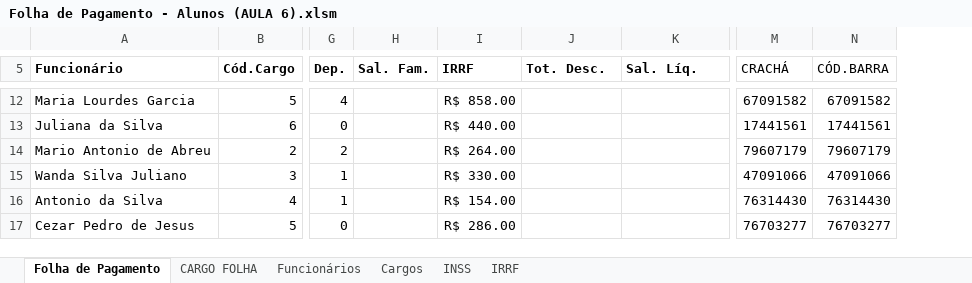
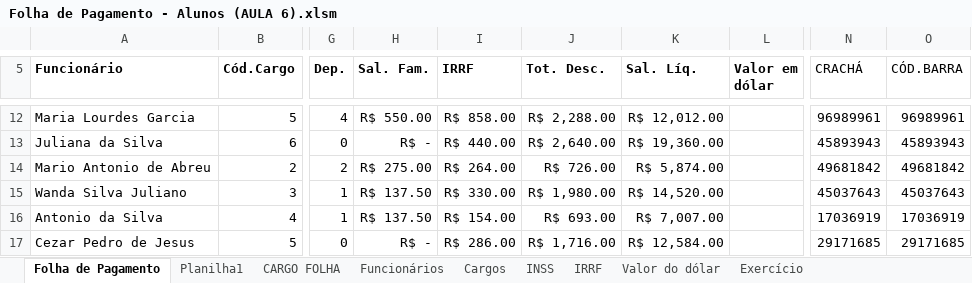
Before and after one commit to marlonandrei/excel-2021-01, an Excel workbook: katia/Folha de Pagamento - Alunos (AULA 6).xlsm, sheet Folha de Pagamento, drawn as a sheet; only a part is shown, gaps mark what is left out; values as stored, in another font and other column widths than the file's, no borders; table styles not drawn; addresses are those after the commit; the diff covers the shown part only; the diff names each change by its address in the sheet, - before the commit and + after, or states it on an @@ line.

```diff
--- a/katia/Folha de Pagamento - Alunos (AULA 6).xlsm (sheet Folha de Pagamento)
+++ b/katia/Folha de Pagamento - Alunos (AULA 6).xlsm (sheet Folha de Pagamento)
+sheet tab: Planilha1
+sheet tab: Valor do dólar
+sheet tab: Exercício
+column L (Valor em dólar), empty
-H12 (Sal. Fam.): (empty)
+H12 (Sal. Fam.): R$ 550.00
-J12 (Tot. Desc.): (empty)
+J12 (Tot. Desc.): R$ 2,288.00
-K12 (Sal. Líq.): (empty)
+K12 (Sal. Líq.): R$ 12,012.00
-N12 (CRACHÁ): 67091582
+N12 (CRACHÁ): 96989961
-O12 (CÓD.BARRA): 67091582
+O12 (CÓD.BARRA): 96989961
-H13 (Sal. Fam.): (empty)
+H13 (Sal. Fam.): R$ -
-J13 (Tot. Desc.): (empty)
+J13 (Tot. Desc.): R$ 2,640.00
-K13 (Sal. Líq.): (empty)
+K13 (Sal. Líq.): R$ 19,360.00
-N13 (CRACHÁ): 17441561
+N13 (CRACHÁ): 45893943
-O13 (CÓD.BARRA): 17441561
+O13 (CÓD.BARRA): 45893943
-H14 (Sal. Fam.): (empty)
+H14 (Sal. Fam.): R$ 275.00
-J14 (Tot. Desc.): (empty)
+J14 (Tot. Desc.): R$ 726.00
-K14 (Sal. Líq.): (empty)
+K14 (Sal. Líq.): R$ 5,874.00
-N14 (CRACHÁ): 79607179
+N14 (CRACHÁ): 49681842
-O14 (CÓD.BARRA): 79607179
+O14 (CÓD.BARRA): 49681842
-H15:H16 (Sal. Fam.): (empty)
+H15:H16 (Sal. Fam.): R$ 137.50
-J15 (Tot. Desc.): (empty)
+J15 (Tot. Desc.): R$ 1,980.00
-K15 (Sal. Líq.): (empty)
+K15 (Sal. Líq.): R$ 14,520.00
-N15 (CRACHÁ): 47091066
+N15 (CRACHÁ): 45037643
-O15 (CÓD.BARRA): 47091066
+O15 (CÓD.BARRA): 45037643
-J16 (Tot. Desc.): (empty)
+J16 (Tot. Desc.): R$ 693.00
-K16 (Sal. Líq.): (empty)
+K16 (Sal. Líq.): R$ 7,007.00
-N16 (CRACHÁ): 76314430
+N16 (CRACHÁ): 17036919
-O16 (CÓD.BARRA): 76314430
+O16 (CÓD.BARRA): 17036919
-H17 (Sal. Fam.): (empty)
+H17 (Sal. Fam.): R$ -
-J17 (Tot. Desc.): (empty)
+J17 (Tot. Desc.): R$ 1,716.00
-K17 (Sal. Líq.): (empty)
+K17 (Sal. Líq.): R$ 12,584.00
-N17 (CRACHÁ): 76703277
+N17 (CRACHÁ): 29171685
-O17 (CÓD.BARRA): 76703277
+O17 (CÓD.BARRA): 29171685
```
Also changed, not shown: 9 added rows, 66 edited cells and cell formats elsewhere in this sheet, Pedro/Folha de Pagamento-com-funcao.xlsx, diogo/Folha de Pagamento - Alunos - atualizada.xlsm, 28 other files.
